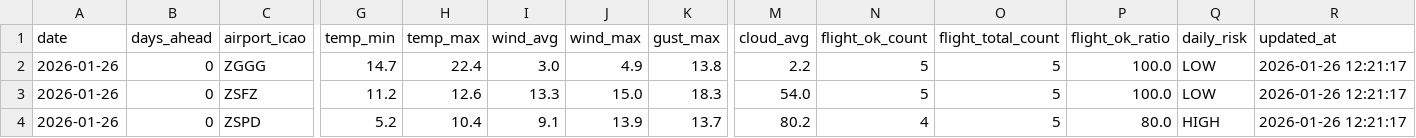
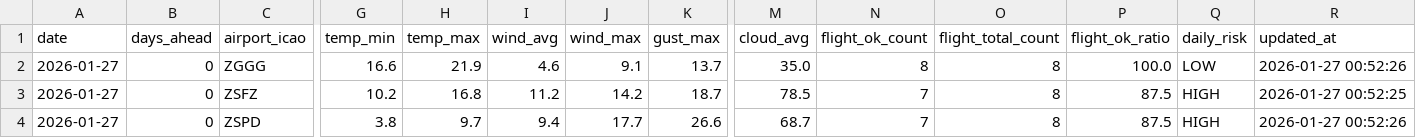
Before and after one commit to s0914712/pla-data-dashboard, a CSV file: data/today_comparison.csv, drawn as a sheet; only a part is shown, gaps mark what is left out; the diff names each change by its address in the sheet, - before the commit and + after, or states it on an @@ line.

```diff
--- a/data/today_comparison.csv
+++ b/data/today_comparison.csv
-A2:A4 (date): 2026-01-26
+A2:A4 (date): 2026-01-27
-G2 (temp_min): 14.7
+G2 (temp_min): 16.6
-H2 (temp_max): 22.4
+H2 (temp_max): 21.9
-I2 (wind_avg): 3.0
+I2 (wind_avg): 4.6
-J2 (wind_max): 4.9
+J2 (wind_max): 9.1
-K2 (gust_max): 13.8
+K2 (gust_max): 13.7
-M2 (cloud_avg): 2.2
+M2 (cloud_avg): 35.0
-N2 (flight_ok_count): 5
+N2 (flight_ok_count): 8
-O2:O4 (flight_total_count): 5
+O2:O4 (flight_total_count): 8
-R2 (updated_at): 2026-01-26 12:21:17
+R2 (updated_at): 2026-01-27 00:52:26
-G3 (temp_min): 11.2
+G3 (temp_min): 10.2
-H3 (temp_max): 12.6
+H3 (temp_max): 16.8
-I3 (wind_avg): 13.3
+I3 (wind_avg): 11.2
-J3 (wind_max): 15.0
+J3 (wind_max): 14.2
-K3 (gust_max): 18.3
+K3 (gust_max): 18.7
-M3 (cloud_avg): 54.0
+M3 (cloud_avg): 78.5
-N3 (flight_ok_count): 5
+N3 (flight_ok_count): 7
-P3 (flight_ok_ratio): 100.0
+P3 (flight_ok_ratio): 87.5
-Q3 (daily_risk): LOW
+Q3 (daily_risk): HIGH
-R3 (updated_at): 2026-01-26 12:21:17
+R3 (updated_at): 2026-01-27 00:52:25
-G4 (temp_min): 5.2
+G4 (temp_min): 3.8
-H4 (temp_max): 10.4
+H4 (temp_max): 9.7
-I4 (wind_avg): 9.1
+I4 (wind_avg): 9.4
-J4 (wind_max): 13.9
+J4 (wind_max): 17.7
-K4 (gust_max): 13.7
+K4 (gust_max): 26.6
-M4 (cloud_avg): 80.2
+M4 (cloud_avg): 68.7
-N4 (flight_ok_count): 4
+N4 (flight_ok_count): 7
-P4 (flight_ok_ratio): 80.0
+P4 (flight_ok_ratio): 87.5
-R4 (updated_at): 2026-01-26 12:21:17
+R4 (updated_at): 2026-01-27 00:52:26
```
Also changed, not shown: data/airport_weather_forecast.csv.
